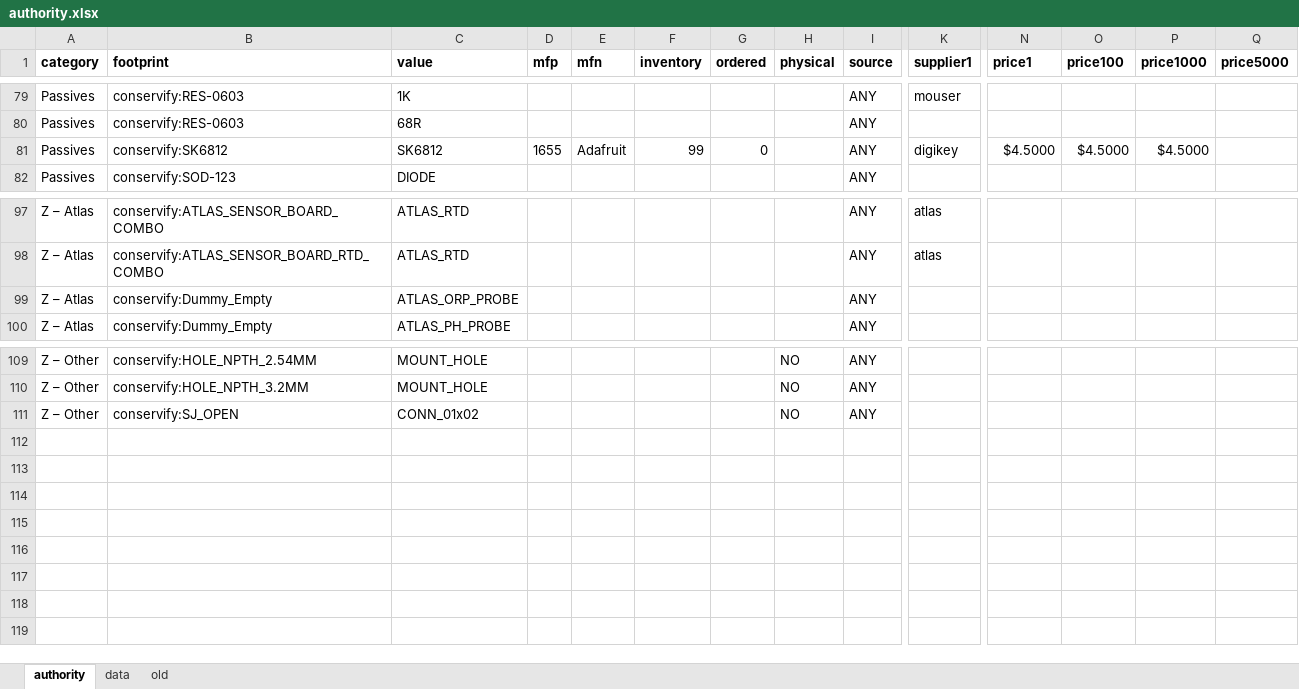
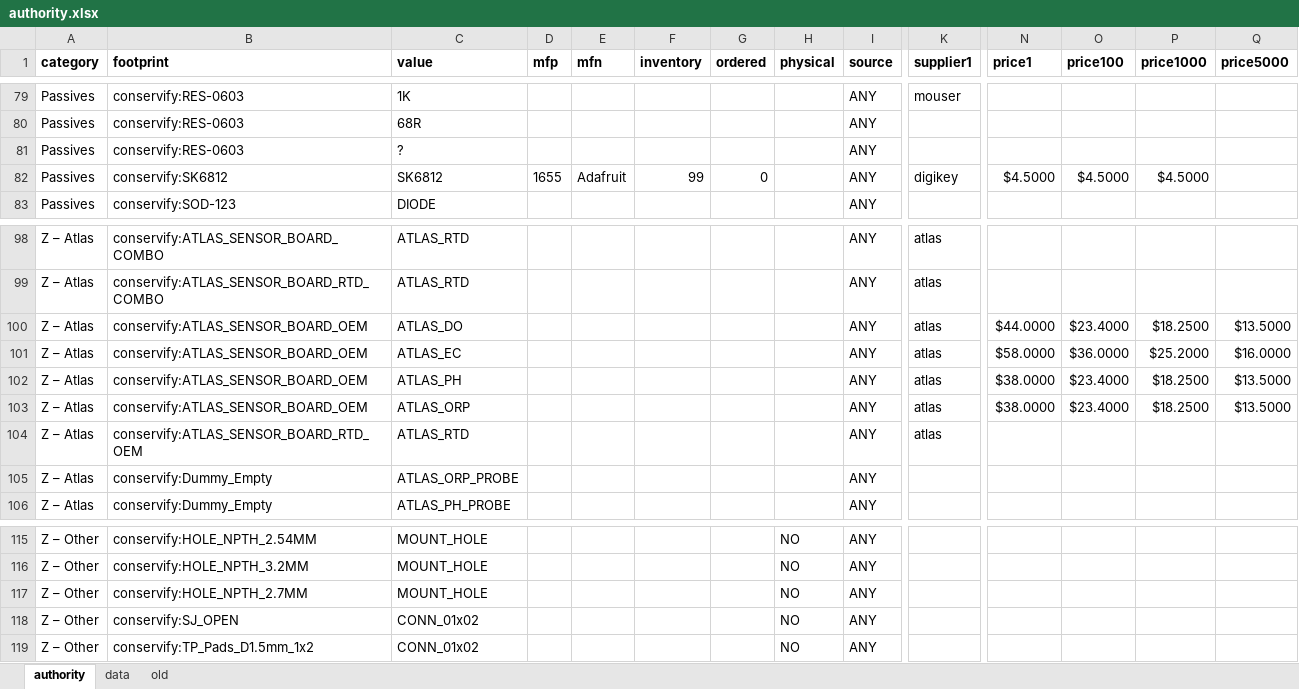
Before and after one commit to Conservify/kicad, an Excel workbook: tools/authority.xlsx, sheet authority, drawn as a sheet; only a part is shown, gaps mark what is left out; values as stored, in another font and other column widths than the file's, no borders; rows hold the shown columns only; the diff names each change by its address in the sheet, - before the commit and + after, or states it on an @@ line.

Commit message:
Updating part authority file.

```diff
--- a/tools/authority.xlsx (sheet authority)
+++ b/tools/authority.xlsx (sheet authority)
+row 81: Passives | conservify:RES-0603 | ? |  |  |  |  |  | ANY
+row 100: Z – Atlas | conservify:ATLAS_SENSOR_BOARD_OEM | ATLAS_DO |  |  |  |  |  | ANY | atlas | $44.0000 | $23.4000 | $18.2500 | $13.5000
+row 101: Z – Atlas | conservify:ATLAS_SENSOR_BOARD_OEM | ATLAS_EC |  |  |  |  |  | ANY | atlas | $58.0000 | $36.0000 | $25.2000 | $16.0000
+row 102: Z – Atlas | conservify:ATLAS_SENSOR_BOARD_OEM | ATLAS_PH |  |  |  |  |  | ANY | atlas | $38.0000 | $23.4000 | $18.2500 | $13.5000
+row 103: Z – Atlas | conservify:ATLAS_SENSOR_BOARD_OEM | ATLAS_ORP |  |  |  |  |  | ANY | atlas | $38.0000 | $23.4000 | $18.2500 | $13.5000
+row 104: Z – Atlas | conservify:ATLAS_SENSOR_BOARD_RTD_OEM | ATLAS_RTD |  |  |  |  |  | ANY | atlas
+row 117: Z – Other | conservify:HOLE_NPTH_2.7MM | MOUNT_HOLE |  |  |  |  | NO | ANY
+row 119: Z – Other | conservify:TP_Pads_D1.5mm_1x2 | CONN_01x02 |  |  |  |  | NO | ANY
```
Also changed, not shown: formulas that keep their value.
